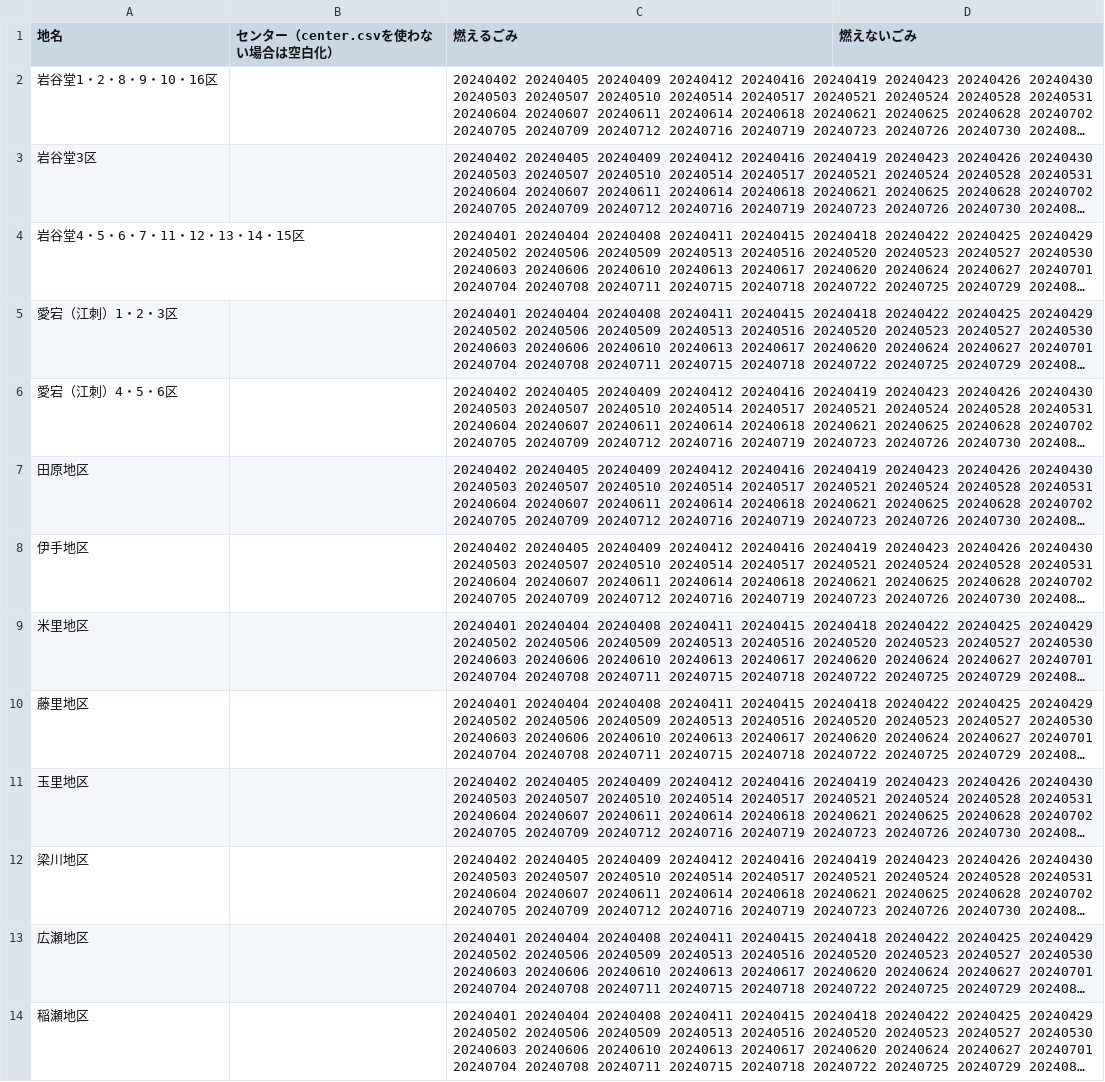
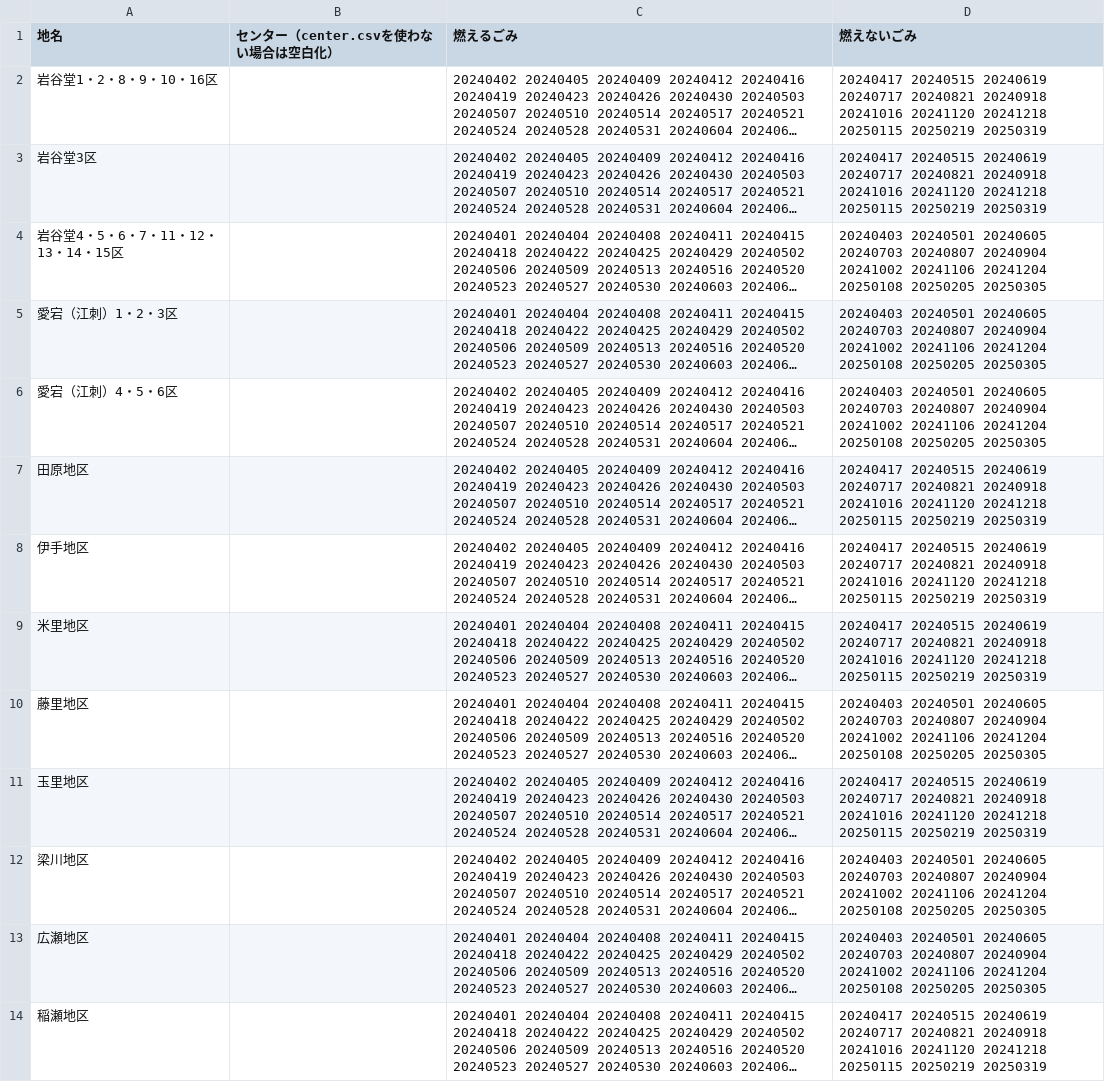
Before and after one commit to msk6252/5374ForOshu, a CSV file: data/area_days/esashi_days.csv, drawn as a sheet; long unchanged cells end in …; the diff names each change by its address in the sheet, - before the commit and + after, or states it on an @@ line.

```diff
--- a/data/area_days/esashi_days.csv
+++ b/data/area_days/esashi_days.csv
-D2:D3 (燃えないごみ): (empty)
+D2:D3 (燃えないごみ): 20240417 20240515 20240619 20240717 20240821 20240918 20241016 20241120 20241218 20250115 20250219 20250319
-D4:D6 (燃えないごみ): (empty)
+D4:D6 (燃えないごみ): 20240403 20240501 20240605 20240703 20240807 20240904 20241002 20241106 20241204 20250108 20250205 20250305
-D7:D9 (燃えないごみ): (empty)
+D7:D9 (燃えないごみ): 20240417 20240515 20240619 20240717 20240821 20240918 20241016 20241120 20241218 20250115 20250219 20250319
-D10 (燃えないごみ): (empty)
+D10 (燃えないごみ): 20240403 20240501 20240605 20240703 20240807 20240904 20241002 20241106 20241204 20250108 20250205 20250305
-D11 (燃えないごみ): (empty)
+D11 (燃えないごみ): 20240417 20240515 20240619 20240717 20240821 20240918 20241016 20241120 20241218 20250115 20250219 20250319
-D12:D13 (燃えないごみ): (empty)
+D12:D13 (燃えないごみ): 20240403 20240501 20240605 20240703 20240807 20240904 20241002 20241106 20241204 20250108 20250205 20250305
-D14 (燃えないごみ): (empty)
+D14 (燃えないごみ): 20240417 20240515 20240619 20240717 20240821 20240918 20241016 20241120 20241218 20250115 20250219 20250319
```
Also changed, not shown: data/area_days/mizusawa_days.csv.
